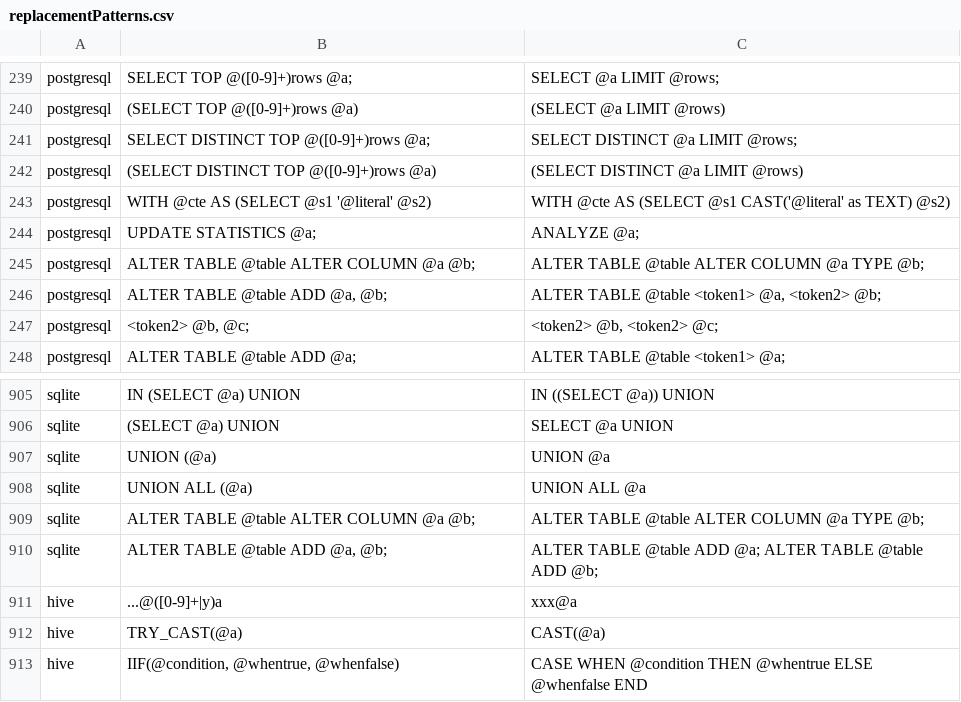
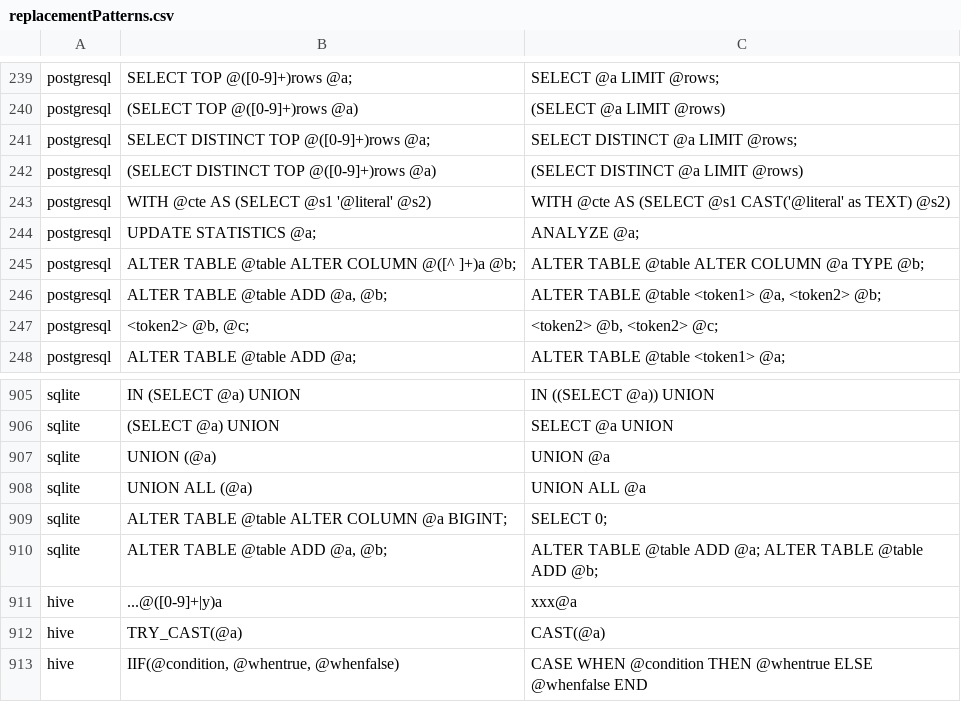
Before and after one commit to OHDSI/SqlRender, a CSV file: inst/csv/replacementPatterns.csv, drawn as a sheet; only a part is shown, gaps mark what is left out.

Commit message:
Fixed for ALTER TABLE ALTER COLUMN for Postgres and SQLite

```diff
--- a/inst/csv/replacementPatterns.csv
+++ b/inst/csv/replacementPatterns.csv
@@ -244,3 +244,3 @@ postgresql,"WITH @cte AS (SELECT @s1 '@literal' @s2)","WITH @cte AS (SELECT @s1
 postgresql,UPDATE STATISTICS @a;,ANALYZE @a;
-postgresql,"ALTER TABLE @table ALTER COLUMN @a @b;","ALTER TABLE @table ALTER COLUMN @a TYPE @b;"
+postgresql,"ALTER TABLE @table ALTER COLUMN @([^ ]+)a @b;","ALTER TABLE @table ALTER COLUMN @a TYPE @b;"
 postgresql,"ALTER TABLE @table ADD @a, @b;","ALTER TABLE @table <token1> @a, <token2> @b;"
@@ -908,3 +908,3 @@ sqlite,UNION (@a),UNION @a
 sqlite,UNION ALL (@a),UNION ALL @a
-sqlite,"ALTER TABLE @table ALTER COLUMN @a @b;","ALTER TABLE @table ALTER COLUMN @a TYPE @b;"
+sqlite,"ALTER TABLE @table ALTER COLUMN @a BIGINT;","SELECT 0;"
 sqlite,"ALTER TABLE @table ADD @a, @b;","ALTER TABLE @table ADD @a; ALTER TABLE @table ADD @b;"
```
Also changed, not shown: 4 other files.
